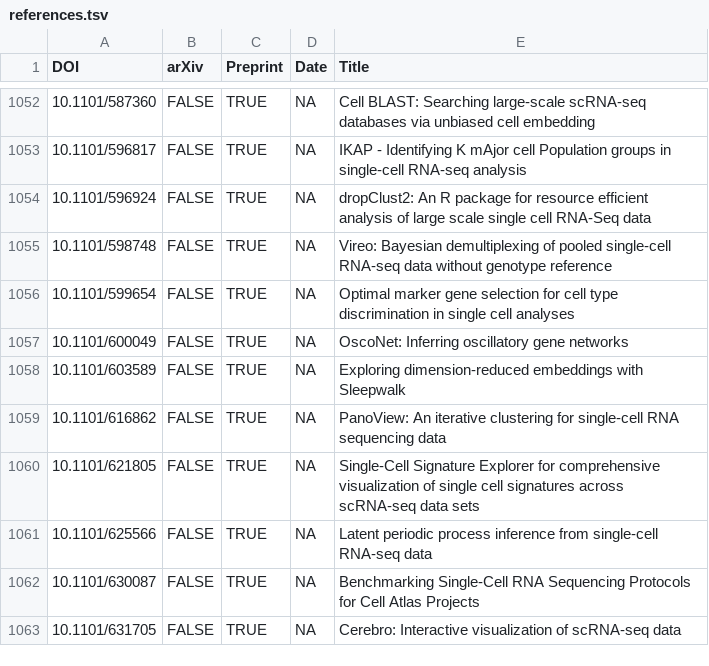
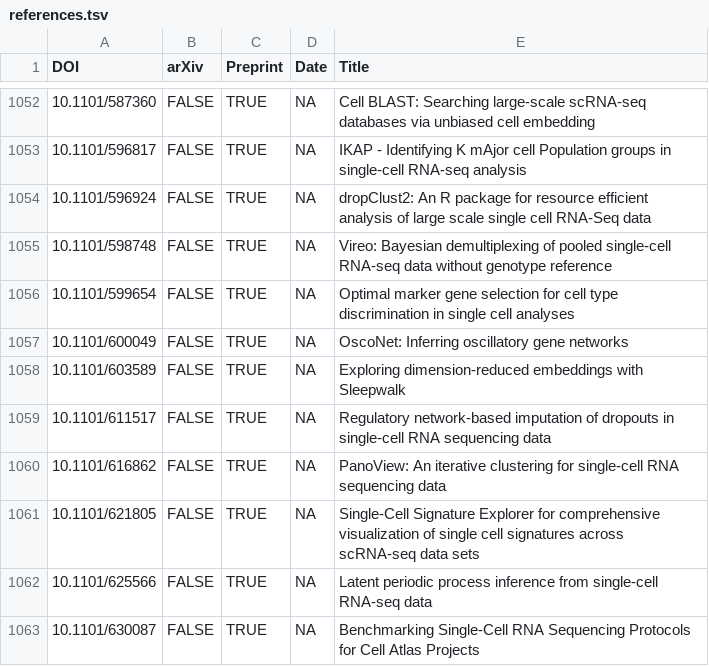
Before and after one commit to scRNA-tools/scRNA-tools, a TSV file: database/references.tsv, drawn as a sheet; only a part is shown, gaps mark what is left out; the shorter side is filled out with more unchanged rows; the diff names each change by its address in the sheet, - before the commit and + after, or states it on an @@ line.

```diff
--- a/database/references.tsv
+++ b/database/references.tsv
+row 1059: 10.1101/611517 | FALSE | TRUE | NA | Regulatory network-based imputation of dropouts in single-cell RNA sequencing data
```
Also changed, not shown: database/doi-idx.tsv, database/repositories.tsv, 1 other file.
